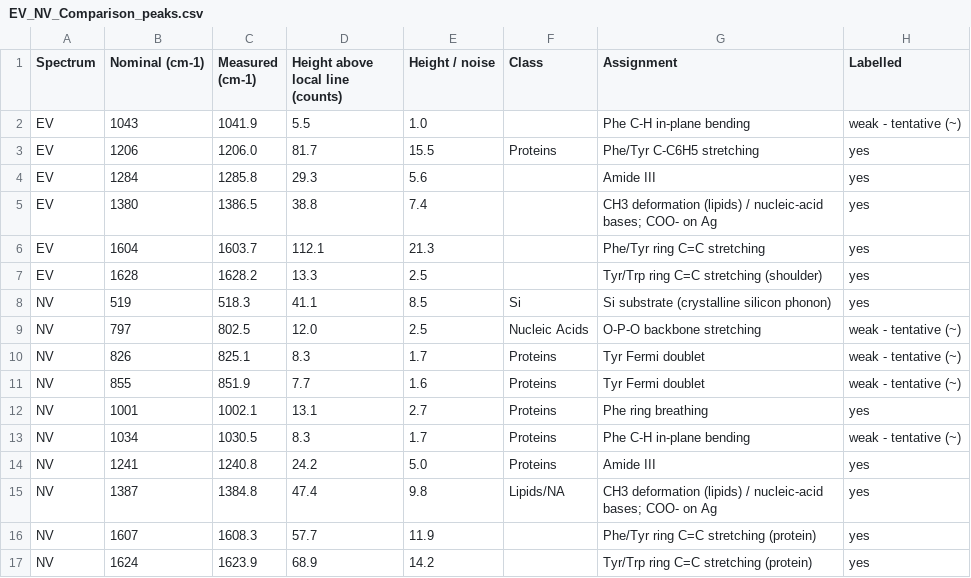
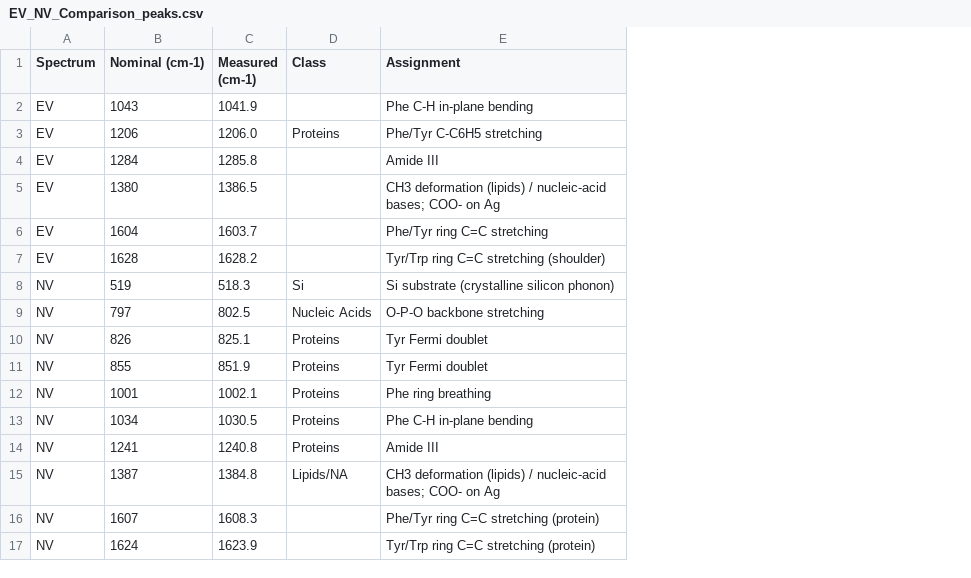
Before and after one commit to hiraaman33-oss/claude, a CSV file: EV_NV_Comparison_peaks.csv, drawn as a sheet; the diff names each change by its address in the sheet, - before the commit and + after, or states it on an @@ line.

```diff
--- a/EV_NV_Comparison_peaks.csv
+++ b/EV_NV_Comparison_peaks.csv
-column D (Height above local line (counts)), rows 2-17: 5.5 | 81.7 | 29.3 | 38.8 | 112.1 | 13.3 | 41.1 | 12.0 | 8.3 | 7.7 | 13.1 | 8.3 | 24.2 | 47.4 | 57.7 | 68.9
-column E (Height / noise), rows 2-17: 1.0 | 15.5 | 5.6 | 7.4 | 21.3 | 2.5 | 8.5 | 2.5 | 1.7 | 1.6 | 2.7 | 1.7 | 5.0 | 9.8 | 11.9 | 14.2
-column H (Labelled), rows 2-17: weak - tentative (~) | yes | yes | yes | yes | yes | yes | weak - tentative (~) | weak - tentative (~) | weak - tentative (~) | yes | weak - tentative (~) | yes | yes | yes | yes
```
Also changed, not shown: 2 other files.
